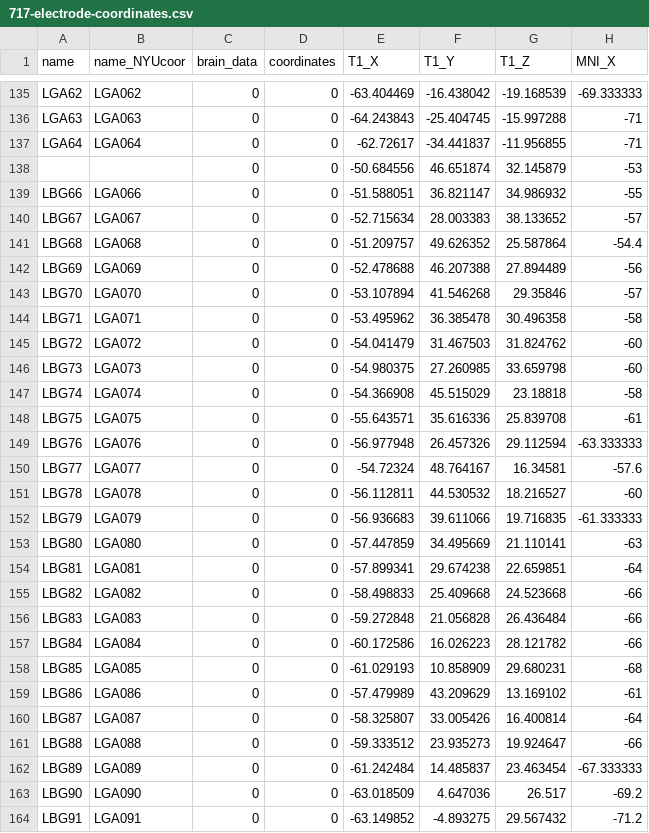
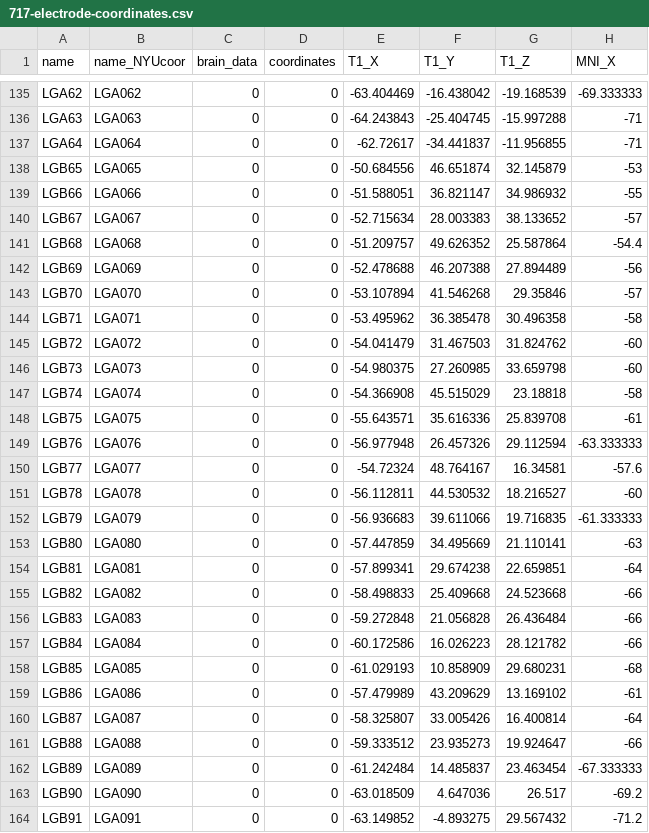
Before and after one commit to hassonlab/247-plotting, a CSV file: 717-electrode-coordinates.csv, drawn as a sheet; only a part is shown, gaps mark what is left out; the diff covers the shown part only; the diff names each change by its address in the sheet, - before the commit and + after, or states it on an @@ line.

Commit message:
Fixed electrode names

```diff
--- a/717-electrode-coordinates.csv
+++ b/717-electrode-coordinates.csv
-A138 (name): (empty)
+A138 (name): LGB65
-B138 (name_NYUcoor): (empty)
+B138 (name_NYUcoor): LGA065
-A139 (name): LBG66
+A139 (name): LGB66
-A140 (name): LBG67
+A140 (name): LGB67
-A141 (name): LBG68
+A141 (name): LGB68
-A142 (name): LBG69
+A142 (name): LGB69
-A143 (name): LBG70
+A143 (name): LGB70
-A144 (name): LBG71
+A144 (name): LGB71
-A145 (name): LBG72
+A145 (name): LGB72
-A146 (name): LBG73
+A146 (name): LGB73
-A147 (name): LBG74
+A147 (name): LGB74
-A148 (name): LBG75
+A148 (name): LGB75
-A149 (name): LBG76
+A149 (name): LGB76
-A150 (name): LBG77
+A150 (name): LGB77
-A151 (name): LBG78
+A151 (name): LGB78
-A152 (name): LBG79
+A152 (name): LGB79
-A153 (name): LBG80
+A153 (name): LGB80
-A154 (name): LBG81
+A154 (name): LGB81
-A155 (name): LBG82
+A155 (name): LGB82
-A156 (name): LBG83
+A156 (name): LGB83
-A157 (name): LBG84
+A157 (name): LGB84
-A158 (name): LBG85
+A158 (name): LGB85
-A159 (name): LBG86
+A159 (name): LGB86
-A160 (name): LBG87
+A160 (name): LGB87
-A161 (name): LBG88
+A161 (name): LGB88
-A162 (name): LBG89
+A162 (name): LGB89
-A163 (name): LBG90
+A163 (name): LGB90
-A164 (name): LBG91
+A164 (name): LGB91
```
Also changed, not shown: 8 added rows and 65 edited cells elsewhere in this file, 676-electrode-coordinates.csv.
